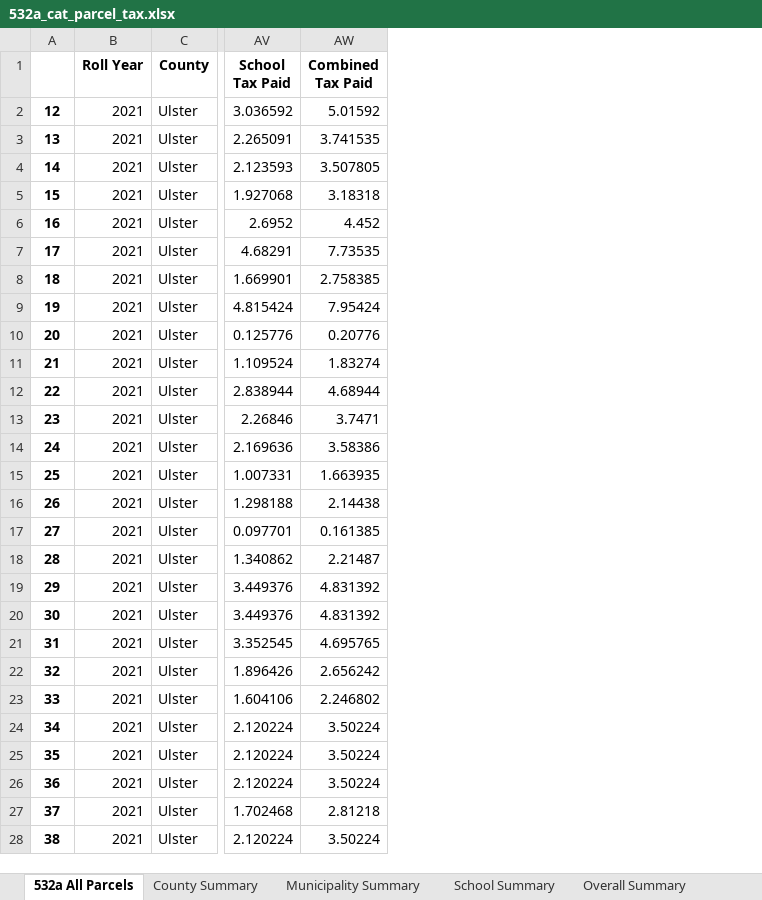
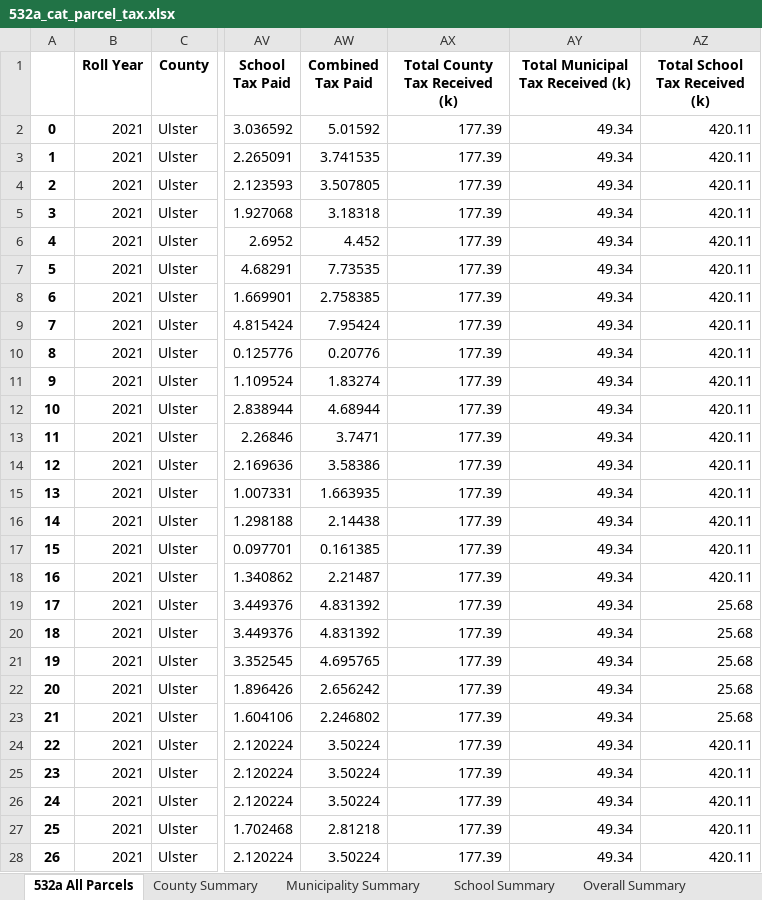
Before and after one commit to arborelliott/AdironTax-Rates-Parcels, an Excel workbook: Output/532a/532a_cat_parcel_tax.xlsx, sheet 532a All Parcels, drawn as a sheet; only a part is shown, gaps mark what is left out; values as stored, in another font and other column widths than the file's, no borders; the diff covers the shown part only; the diff names each change by its address in the sheet, - before the commit and + after, or states it on an @@ line.

Commit message:
Added locality summaries to parcels

```diff
--- a/Output/532a/532a_cat_parcel_tax.xlsx (sheet 532a All Parcels)
+++ b/Output/532a/532a_cat_parcel_tax.xlsx (sheet 532a All Parcels)
+column AX (Total County Tax Received (k)), rows 2-28: all 177.39
+column AY (Total Municipal Tax Received (k)), rows 2-28: all 49.34
+column AZ (Total School Tax Received (k)), rows 2-28: 420.11 | 420.11 | 420.11 | 420.11 | 420.11 | 420.11 | 420.11 | 420.11 | 420.11 | 420.11 | 420.11 | 420.11 | 420.11 | 420.11 | 420.11 | 420.11 | 420.11 | 25.68 | 25.68 | 25.68 | 25.68 | 25.68 | 420.11 | 420.11 | 420.11 | 420.11 | 420.11
-A2: 12
+A2: 0
-A3: 13
+A3: 1
-A4: 14
+A4: 2
-A5: 15
+A5: 3
-A6: 16
+A6: 4
-A7: 17
+A7: 5
-A8: 18
+A8: 6
-A9: 19
+A9: 7
-A10: 20
+A10: 8
-A11: 21
+A11: 9
-A12: 22
+A12: 10
-A13: 23
+A13: 11
-A14: 24
+A14: 12
-A15: 25
+A15: 13
-A16: 26
+A16: 14
-A17: 27
+A17: 15
-A18: 28
+A18: 16
-A19: 29
+A19: 17
-A20: 30
+A20: 18
-A21: 31
+A21: 19
-A22: 32
+A22: 20
-A23: 33
+A23: 21
-A24: 34
+A24: 22
-A25: 35
+A25: 23
-A26: 36
+A26: 24
-A27: 37
+A27: 25
-A28: 38
+A28: 26
```
Also changed, not shown: 1548 edited cells elsewhere in this sheet, sheet County Summary, sheet Municipality Summary, sheet Overall Summary, sheet School Summary, 17 other files.
